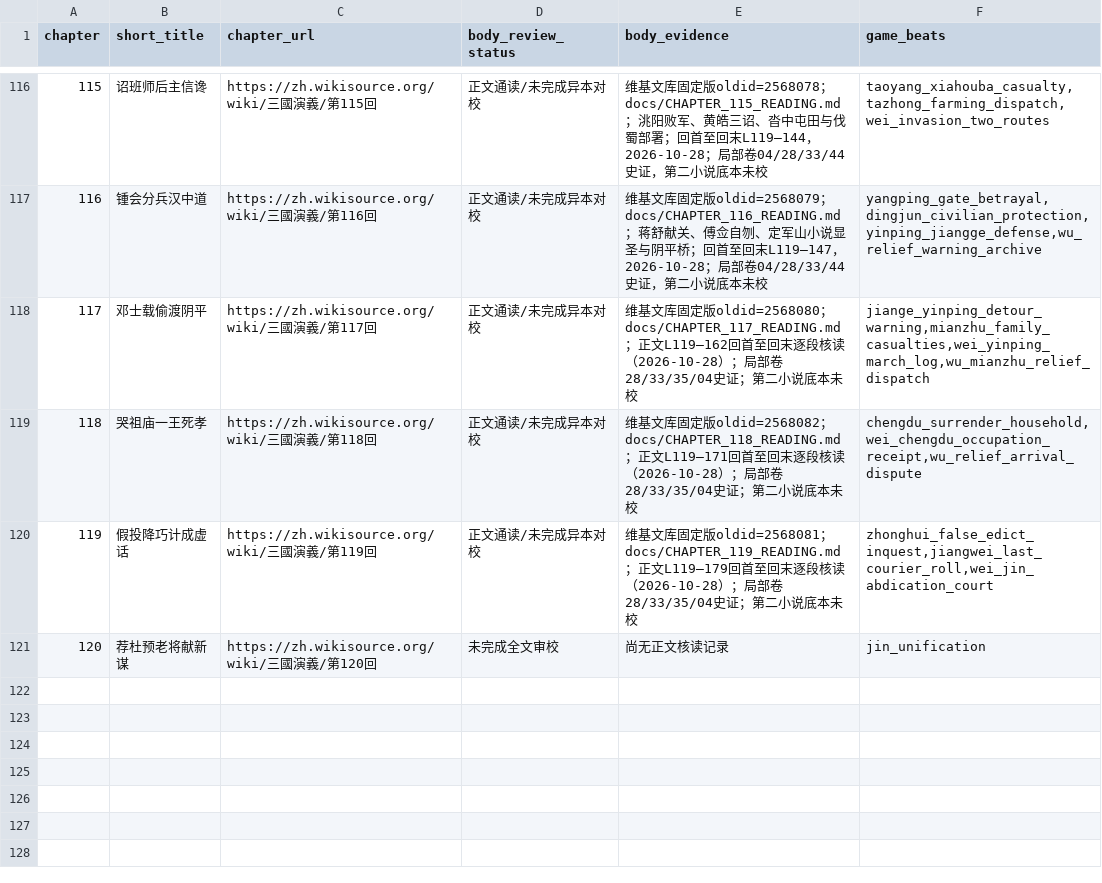
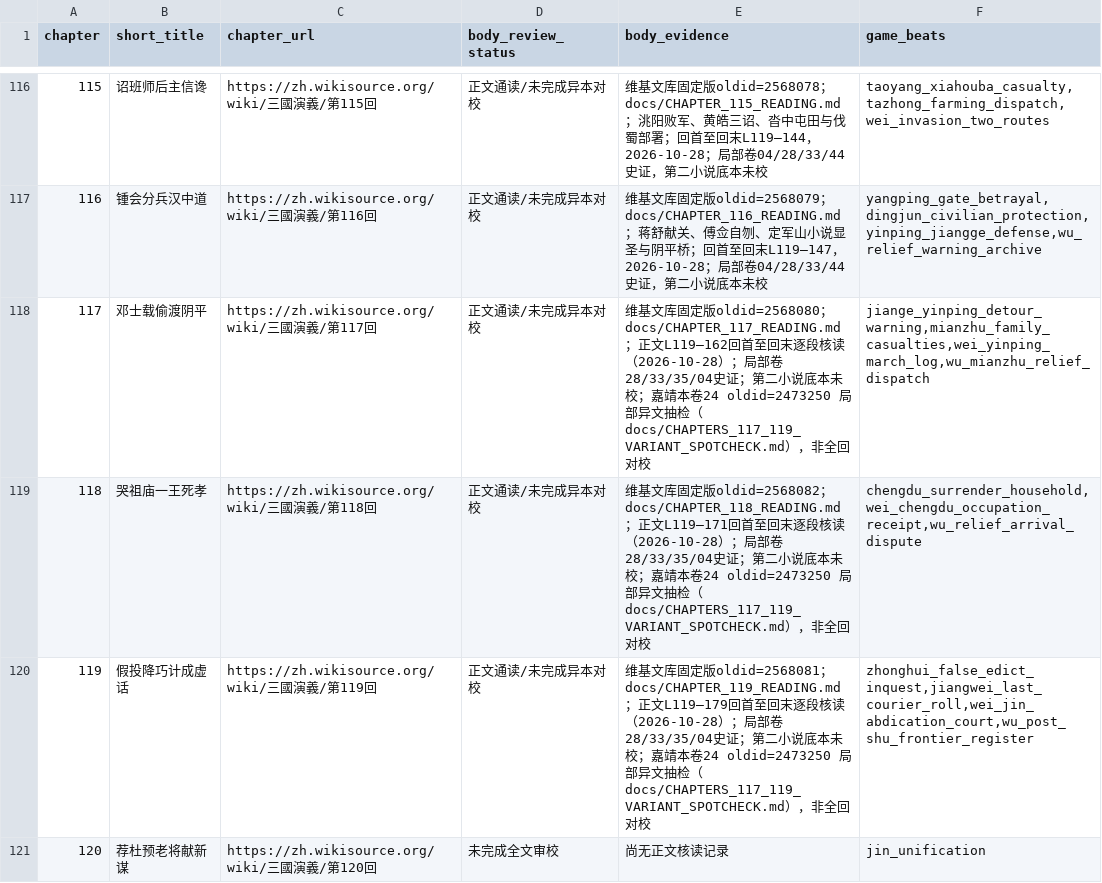
Before and after one commit to jackson-heylion/Three-Kingdoms-Spire-Reborn, a TSV file: data/chapter_body_audit.tsv, drawn as a sheet; only a part is shown, gaps mark what is left out.

Commit message:
feat(lore): compare Jiajing and Mao variants in 117-119 and settle Wu frontier debt

```diff
--- a/data/chapter_body_audit.tsv
+++ b/data/chapter_body_audit.tsv
@@ -117,5 +117,5 @@ chapter	short_title	chapter_url	body_review_status	body_evidence	game_beats
 116	锺会分兵汉中道	https://zh.wikisource.org/wiki/三國演義/第116回	正文通读/未完成异本对校	维基文库固定版oldid=2568079；docs/CHAPTER_116_READING.md；蒋舒献关、傅佥自刎、定军山小说显圣与阴平桥；回首至回末L119–147，2026-10-28；局部卷04/28/33/44史证，第二小说底本未校	yangping_gate_betrayal,dingjun_civilian_protection,yinping_jiangge_defense,wu_relief_warning_archive
-117	邓士载偷渡阴平	https://zh.wikisource.org/wiki/三國演義/第117回	正文通读/未完成异本对校	维基文库固定版oldid=2568080；docs/CHAPTER_117_READING.md；正文L119–162回首至回末逐段核读（2026-10-28）；局部卷28/33/35/04史证；第二小说底本未校	jiange_yinping_detour_warning,mianzhu_family_casualties,wei_yinping_march_log,wu_mianzhu_relief_dispatch
-118	哭祖庙一王死孝	https://zh.wikisource.org/wiki/三國演義/第118回	正文通读/未完成异本对校	维基文库固定版oldid=2568082；docs/CHAPTER_118_READING.md；正文L119–171回首至回末逐段核读（2026-10-28）；局部卷28/33/35/04史证；第二小说底本未校	chengdu_surrender_household,wei_chengdu_occupation_receipt,wu_relief_arrival_dispute
-119	假投降巧计成虚话	https://zh.wikisource.org/wiki/三國演義/第119回	正文通读/未完成异本对校	维基文库固定版oldid=2568081；docs/CHAPTER_119_READING.md；正文L119–179回首至回末逐段核读（2026-10-28）；局部卷28/33/35/04史证；第二小说底本未校	zhonghui_false_edict_inquest,jiangwei_last_courier_roll,wei_jin_abdication_court
+117	邓士载偷渡阴平	https://zh.wikisource.org/wiki/三國演義/第117回	正文通读/未完成异本对校	维基文库固定版oldid=2568080；docs/CHAPTER_117_READING.md；正文L119–162回首至回末逐段核读（2026-10-28）；局部卷28/33/35/04史证；第二小说底本未校；嘉靖本卷24 oldid=2473250 局部异文抽检（docs/CHAPTERS_117_119_VARIANT_SPOTCHECK.md），非全回对校	jiange_yinping_detour_warning,mianzhu_family_casualties,wei_yinping_march_log,wu_mianzhu_relief_dispatch
+118	哭祖庙一王死孝	https://zh.wikisource.org/wiki/三國演義/第118回	正文通读/未完成异本对校	维基文库固定版oldid=2568082；docs/CHAPTER_118_READING.md；正文L119–171回首至回末逐段核读（2026-10-28）；局部卷28/33/35/04史证；第二小说底本未校；嘉靖本卷24 oldid=2473250 局部异文抽检（docs/CHAPTERS_117_119_VARIANT_SPOTCHECK.md），非全回对校	chengdu_surrender_household,wei_chengdu_occupation_receipt,wu_relief_arrival_dispute
+119	假投降巧计成虚话	https://zh.wikisource.org/wiki/三國演義/第119回	正文通读/未完成异本对校	维基文库固定版oldid=2568081；docs/CHAPTER_119_READING.md；正文L119–179回首至回末逐段核读（2026-10-28）；局部卷28/33/35/04史证；第二小说底本未校；嘉靖本卷24 oldid=2473250 局部异文抽检（docs/CHAPTERS_117_119_VARIANT_SPOTCHECK.md），非全回对校	zhonghui_false_edict_inquest,jiangwei_last_courier_roll,wei_jin_abdication_court,wu_post_shu_frontier_register
 120	荐杜预老将献新谋	https://zh.wikisource.org/wiki/三國演義/第120回	未完成全文审校	尚无正文核读记录	jin_unification
```
Also changed, not shown: 5 other files.
